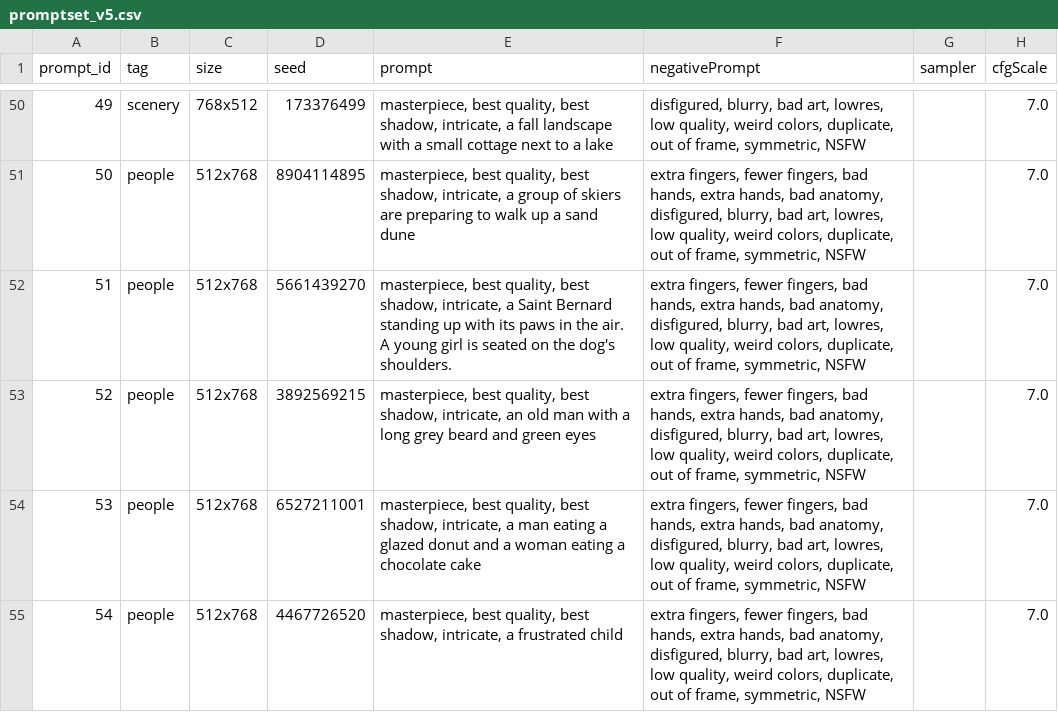
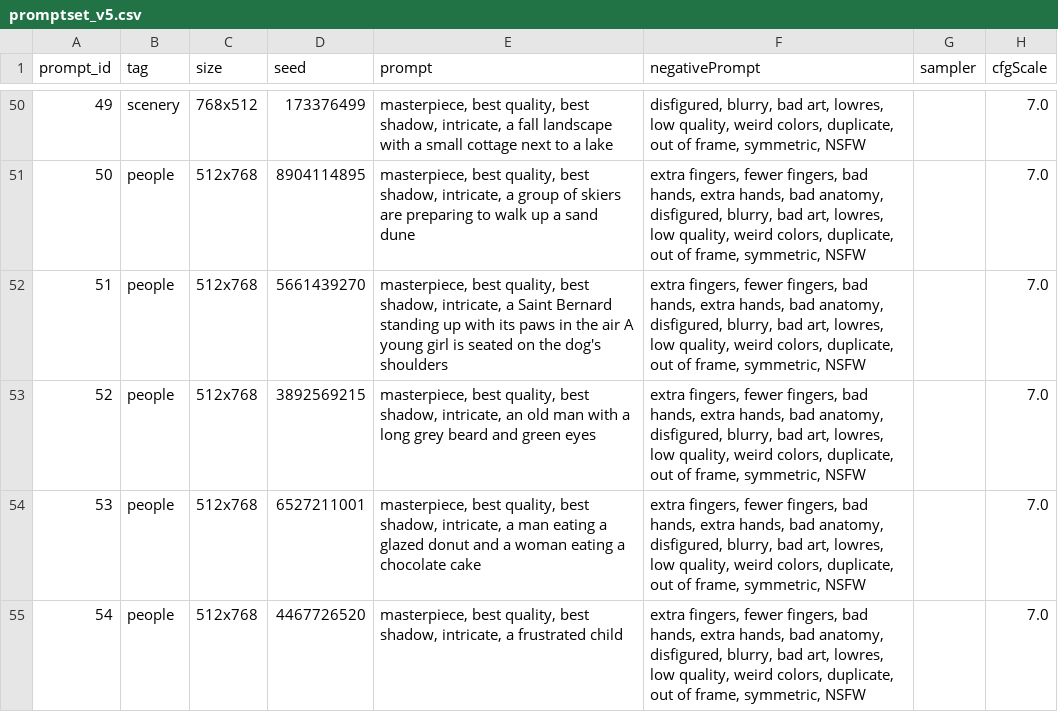
Before and after one commit to MAPS-research/GEMRec, a CSV file: promptsets/promptset_v5.csv, drawn as a sheet; only a part is shown, gaps mark what is left out; the diff covers the shown part only.

```diff
--- a/promptsets/promptset_v5.csv
+++ b/promptsets/promptset_v5.csv
@@ -51,3 +51,3 @@ prompt_id,tag,size,seed,prompt,negativePrompt,sampler,cfgScale
 50,people,512x768,8904114895,"masterpiece, best quality, best shadow, intricate, a group of skiers are preparing to walk up a sand dune","extra fingers, fewer fingers, bad hands, extra hands, bad anatomy, disfigured, blurry, bad art, lowres, low quality, weird colors, duplicate, out of frame, symmetric, NSFW",,7.0
-51,people,512x768,5661439270,"masterpiece, best quality, best shadow, intricate, a Saint Bernard standing up with its paws in the air. A young girl is seated on the dog's shoulders.","extra fingers, fewer fingers, bad hands, extra hands, bad anatomy, disfigured, blurry, bad art, lowres, low quality, weird colors, duplicate, out of frame, symmetric, NSFW",,7.0
+51,people,512x768,5661439270,"masterpiece, best quality, best shadow, intricate, a Saint Bernard standing up with its paws in the air A young girl is seated on the dog's shoulders","extra fingers, fewer fingers, bad hands, extra hands, bad anatomy, disfigured, blurry, bad art, lowres, low quality, weird colors, duplicate, out of frame, symmetric, NSFW",,7.0
 52,people,512x768,3892569215,"masterpiece, best quality, best shadow, intricate, an old man with a long grey beard and green eyes","extra fingers, fewer fingers, bad hands, extra hands, bad anatomy, disfigured, blurry, bad art, lowres, low quality, weird colors, duplicate, out of frame, symmetric, NSFW",,7.0
```
Also changed, not shown: 26 edited cells elsewhere in this file, roster.csv, 8 other files.
